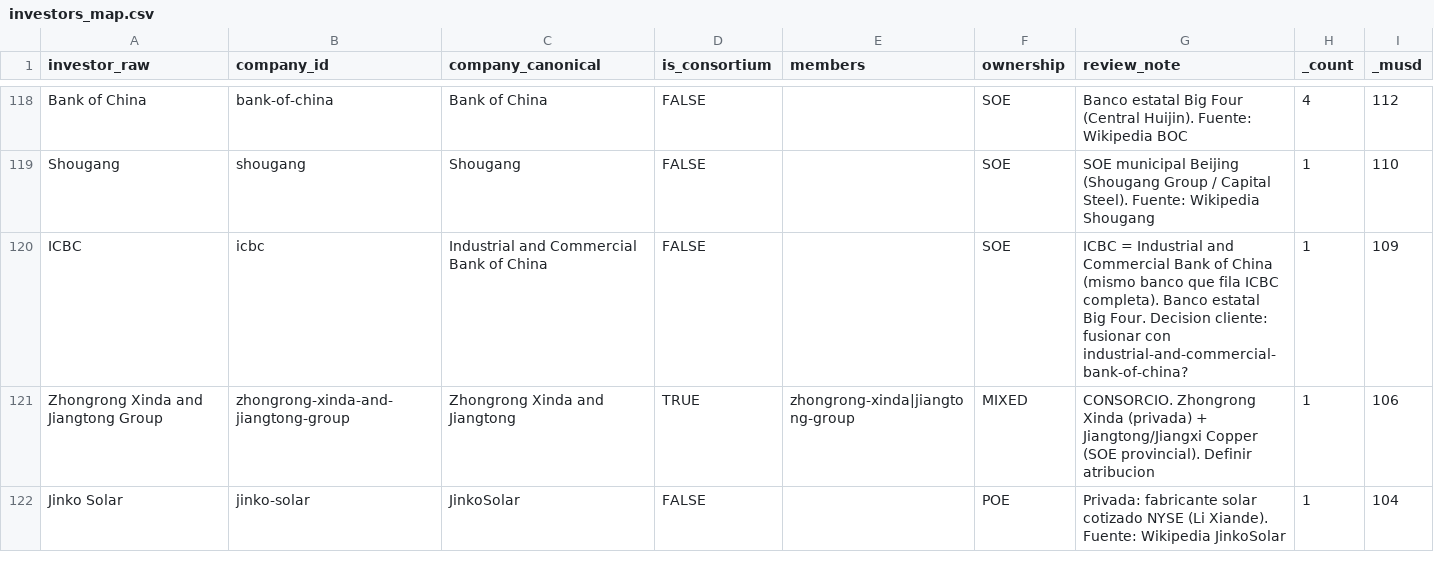
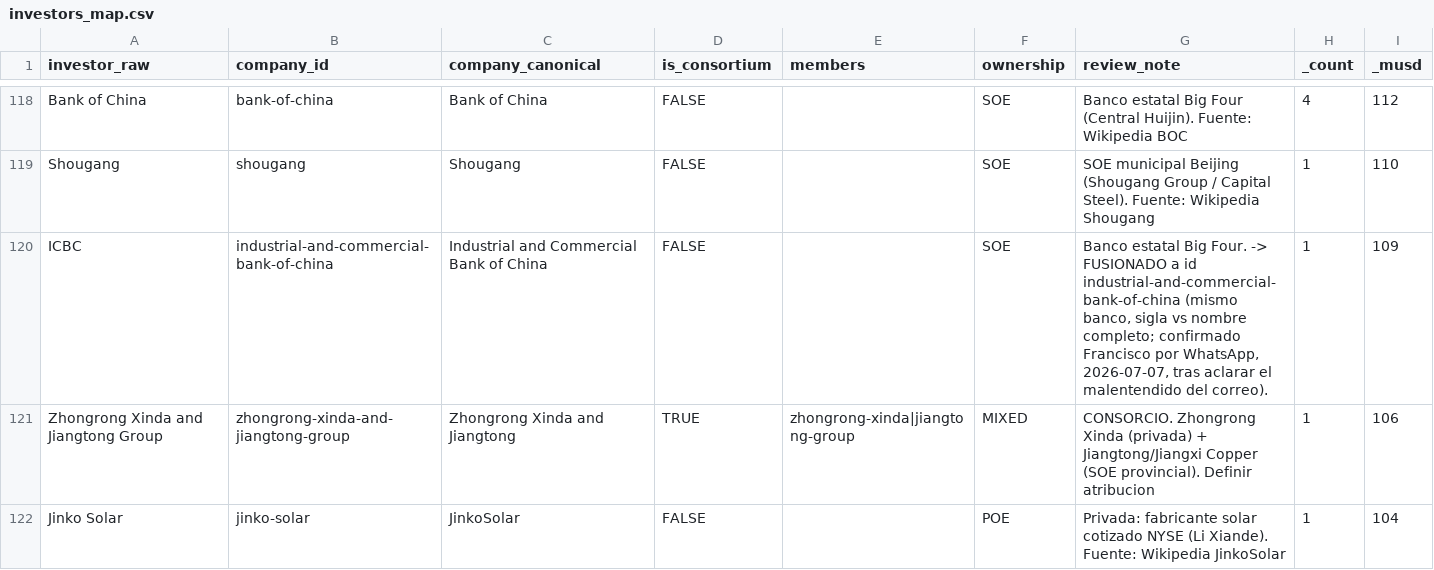
Before and after one commit to fsotoj/iclac-mapa-fdi, a CSV file: data/schema/investors_map.csv, drawn as a sheet; only a part is shown, gaps mark what is left out; the diff covers the shown part only.

```diff
--- a/data/schema/investors_map.csv
+++ b/data/schema/investors_map.csv
@@ -119,3 +119,3 @@ Bank of China,bank-of-china,Bank of China,FALSE,,SOE,Banco estatal Big Four (Cen
 Shougang,shougang,Shougang,FALSE,,SOE,SOE municipal Beijing (Shougang Group / Capital Steel). Fuente: Wikipedia Shougang,1,110
-ICBC,icbc,Industrial and Commercial Bank of China,FALSE,,SOE,ICBC = Industrial and Commercial Bank of China (mismo banco que fila ICBC completa). Banco estatal Big Four. Decision cliente: fusionar con industrial-and-commercial-bank-of-china?,1,109
+ICBC,industrial-and-commercial-bank-of-china,Industrial and Commercial Bank of China,FALSE,,SOE,"Banco estatal Big Four. -> FUSIONADO a id industrial-and-commercial-bank-of-china (mismo banco, sigla vs nombre completo; confirmado Francisco por WhatsApp, 2026-07-07, tras aclarar el malentendido del correo).",1,109
 Zhongrong Xinda and Jiangtong Group,zhongrong-xinda-and-jiangtong-group,Zhongrong Xinda and Jiangtong,TRUE,zhongrong-xinda|jiangtong-group,MIXED,CONSORCIO. Zhongrong Xinda (privada) + Jiangtong/Jiangxi Copper (SOE provincial). Definir atribucion,1,106
```
Also changed, not shown: 29 edited cells elsewhere in this file, 13 other files.
